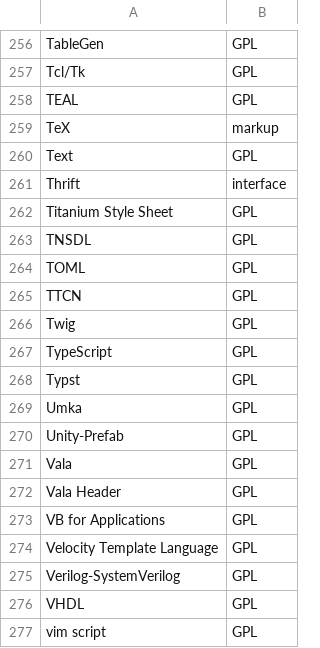
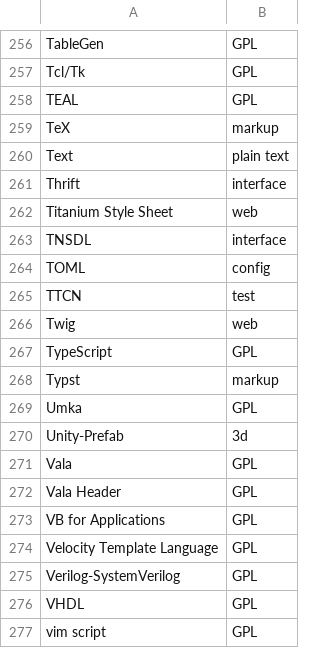
Before and after one commit to aVorotnikov/dsl_analyzer, a CSV file: connector/data/langs.csv, drawn as a sheet; only a part is shown, gaps mark what is left out; the diff covers the shown part only.

```diff
--- a/connector/data/langs.csv
+++ b/connector/data/langs.csv
@@ -259,13 +259,13 @@ TEAL,GPL
 TeX,markup
-Text,GPL
+Text,plain text
 Thrift,interface
-Titanium Style Sheet,GPL
-TNSDL,GPL
-TOML,GPL
-TTCN,GPL
-Twig,GPL
+Titanium Style Sheet,web
+TNSDL,interface
+TOML,config
+TTCN,test
+Twig,web
 TypeScript,GPL
-Typst,GPL
+Typst,markup
 Umka,GPL
-Unity-Prefab,GPL
+Unity-Prefab,3d
 Vala,GPL
```
Also changed, not shown: 18 edited cells elsewhere in this file.
